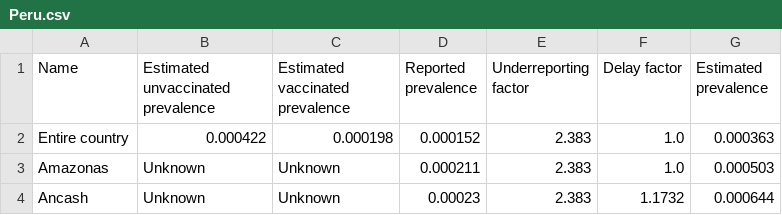
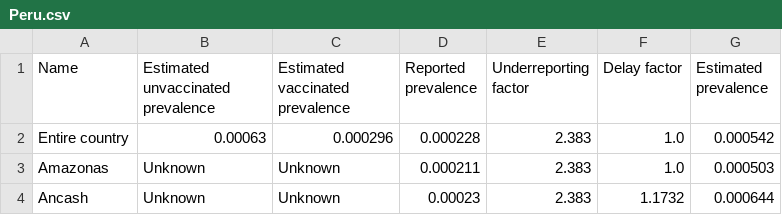
Before and after one commit to microCOVID/microCOVID, a CSV file: public/prevalence_data/Peru.csv, drawn as a sheet; only a part is shown.

```diff
--- a/public/prevalence_data/Peru.csv
+++ b/public/prevalence_data/Peru.csv
@@ -1,3 +1,3 @@
 Name,Estimated unvaccinated prevalence,Estimated vaccinated prevalence,Reported prevalence,Underreporting factor,Delay factor,Estimated prevalence
-Entire country,0.000422,0.000198,0.000152,2.383,1.0,0.000363
+Entire country,0.00063,0.000296,0.000228,2.383,1.0,0.000542
 Amazonas,Unknown,Unknown,0.000211,2.383,1.0,0.000503
```
Also changed, not shown: public/prevalence_data/Canada_British_Columbia.csv, public/prevalence_data/Canada_Manitoba.csv, 16 other files.
